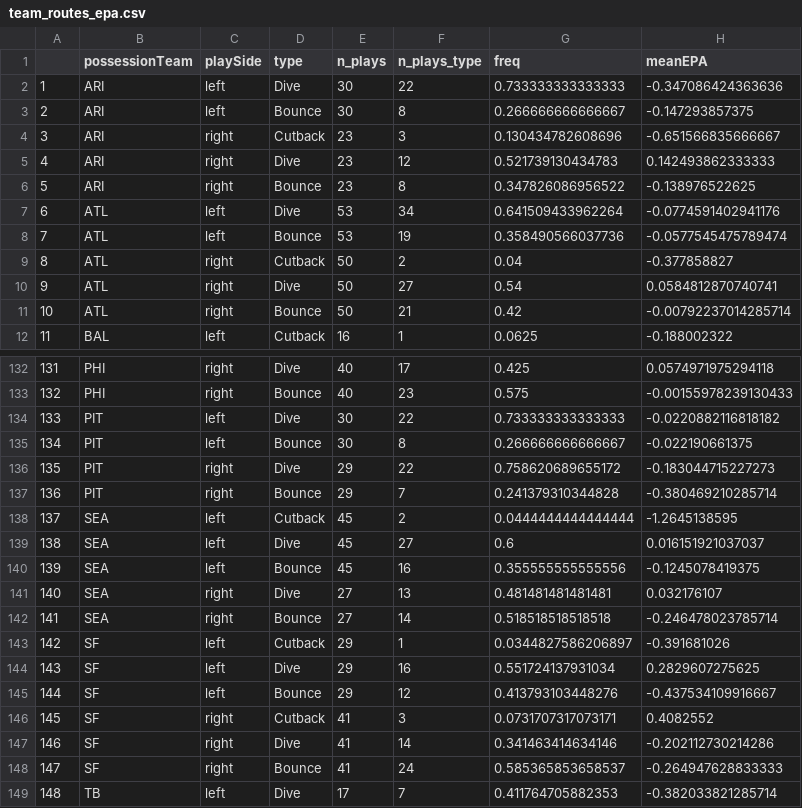
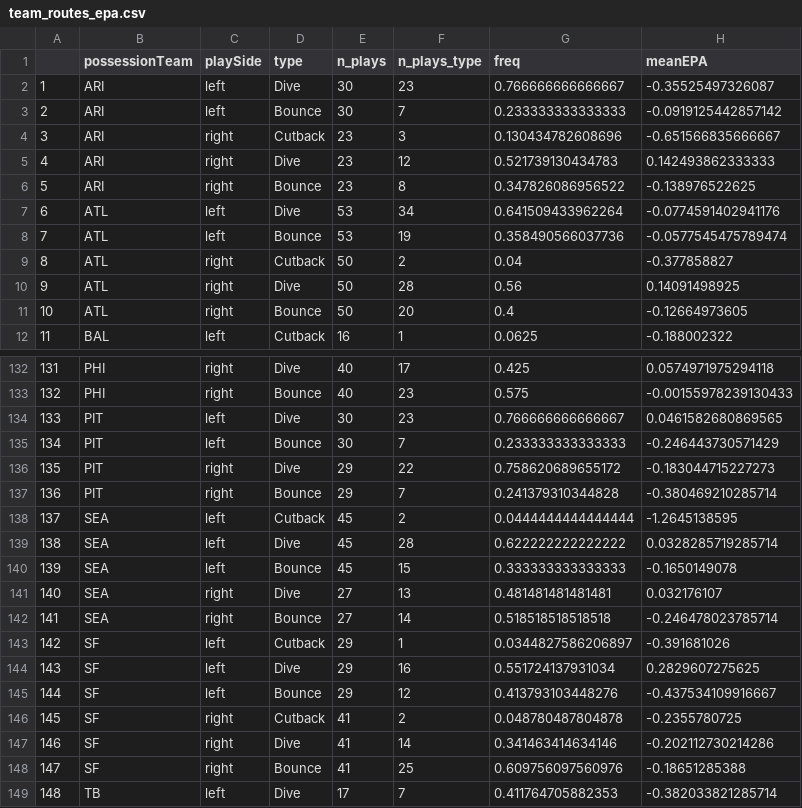
Before and after one commit to hauckshane/BigDataBowl-MADS, a CSV file: edge-setting-epa/team_routes_epa.csv, drawn as a sheet; only a part is shown, gaps mark what is left out.

```diff
--- a/edge-setting-epa/team_routes_epa.csv
+++ b/edge-setting-epa/team_routes_epa.csv
@@ -1,4 +1,4 @@
 "","possessionTeam","playSide","type","n_plays","n_plays_type","freq","meanEPA"
-"1","ARI","left","Dive",30,22,0.733333333333333,-0.347086424363636
-"2","ARI","left","Bounce",30,8,0.266666666666667,-0.147293857375
+"1","ARI","left","Dive",30,23,0.766666666666667,-0.35525497326087
+"2","ARI","left","Bounce",30,7,0.233333333333333,-0.0919125442857142
 "3","ARI","right","Cutback",23,3,0.130434782608696,-0.651566835666667
@@ -9,4 +9,4 @@
 "8","ATL","right","Cutback",50,2,0.04,-0.377858827
-"9","ATL","right","Dive",50,27,0.54,0.0584812870740741
-"10","ATL","right","Bounce",50,21,0.42,-0.00792237014285714
+"9","ATL","right","Dive",50,28,0.56,0.14091498925
+"10","ATL","right","Bounce",50,20,0.4,-0.12664973605
 "11","BAL","left","Cutback",16,1,0.0625,-0.188002322
@@ -133,4 +133,4 @@
 "132","PHI","right","Bounce",40,23,0.575,-0.00155978239130433
-"133","PIT","left","Dive",30,22,0.733333333333333,-0.0220882116818182
-"134","PIT","left","Bounce",30,8,0.266666666666667,-0.022190661375
+"133","PIT","left","Dive",30,23,0.766666666666667,0.0461582680869565
+"134","PIT","left","Bounce",30,7,0.233333333333333,-0.246443730571429
 "135","PIT","right","Dive",29,22,0.758620689655172,-0.183044715227273
@@ -138,4 +138,4 @@
 "137","SEA","left","Cutback",45,2,0.0444444444444444,-1.2645138595
-"138","SEA","left","Dive",45,27,0.6,0.016151921037037
-"139","SEA","left","Bounce",45,16,0.355555555555556,-0.1245078419375
+"138","SEA","left","Dive",45,28,0.622222222222222,0.0328285719285714
+"139","SEA","left","Bounce",45,15,0.333333333333333,-0.1650149078
 "140","SEA","right","Dive",27,13,0.481481481481481,0.032176107
@@ -145,5 +145,5 @@
 "144","SF","left","Bounce",29,12,0.413793103448276,-0.437534109916667
-"145","SF","right","Cutback",41,3,0.0731707317073171,0.4082552
+"145","SF","right","Cutback",41,2,0.048780487804878,-0.2355780725
 "146","SF","right","Dive",41,14,0.341463414634146,-0.202112730214286
-"147","SF","right","Bounce",41,24,0.585365853658537,-0.264947628833333
+"147","SF","right","Bounce",41,25,0.609756097560976,-0.18651285388
 "148","TB","left","Dive",17,7,0.411764705882353,-0.382033821285714
```
Also changed, not shown: edge-setting-epa/eir_epa.csv.
